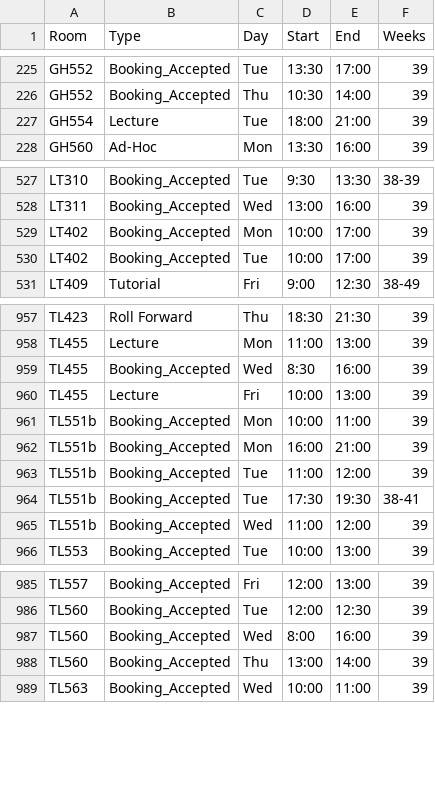
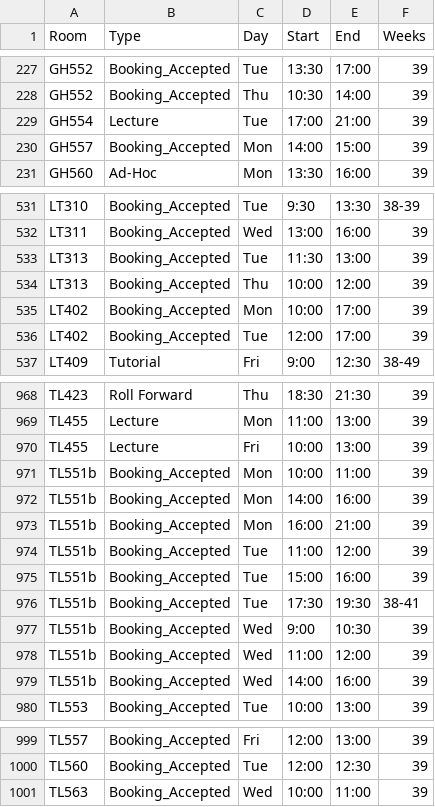
Before and after one commit to JonahMcN/StrathRooms.github.io, a CSV file: data/room_bookings.csv, drawn as a sheet; only a part is shown, gaps mark what is left out; the diff covers the shown part only.

```diff
--- a/data/room_bookings.csv
+++ b/data/room_bookings.csv
@@ -226,3 +228,4 @@ GH552,Booking_Accepted,Tue,13:30,17:00,39
 GH552,Booking_Accepted,Thu,10:30,14:00,39
-GH554,Lecture,Tue,18:00,21:00,39
+GH554,Lecture,Tue,17:00,21:00,39
+GH557,Booking_Accepted,Mon,14:00,15:00,39
 GH560,Ad-Hoc,Mon,13:30,16:00,39
@@ -528,4 +532,6 @@ LT310,Booking_Accepted,Tue,9:30,13:30,38-39
 LT311,Booking_Accepted,Wed,13:00,16:00,39
+LT313,Booking_Accepted,Tue,11:30,13:00,39
+LT313,Booking_Accepted,Thu,10:00,12:00,39
 LT402,Booking_Accepted,Mon,10:00,17:00,39
-LT402,Booking_Accepted,Tue,10:00,17:00,39
+LT402,Booking_Accepted,Tue,12:00,17:00,39
 LT409,Tutorial,Fri,9:00,12:30,38-49
@@ -958,9 +969,12 @@ TL423,Roll Forward,Thu,18:30,21:30,39
 TL455,Lecture,Mon,11:00,13:00,39
-TL455,Booking_Accepted,Wed,8:30,16:00,39
 TL455,Lecture,Fri,10:00,13:00,39
 TL551b,Booking_Accepted,Mon,10:00,11:00,39
+TL551b,Booking_Accepted,Mon,14:00,16:00,39
 TL551b,Booking_Accepted,Mon,16:00,21:00,39
 TL551b,Booking_Accepted,Tue,11:00,12:00,39
+TL551b,Booking_Accepted,Tue,15:00,16:00,39
 TL551b,Booking_Accepted,Tue,17:30,19:30,38-41
+TL551b,Booking_Accepted,Wed,9:00,10:30,39
 TL551b,Booking_Accepted,Wed,11:00,12:00,39
+TL551b,Booking_Accepted,Wed,14:00,16:00,39
 TL553,Booking_Accepted,Tue,10:00,13:00,39
@@ -986,4 +1000,2 @@ TL557,Booking_Accepted,Fri,12:00,13:00,39
 TL560,Booking_Accepted,Tue,12:00,12:30,39
-TL560,Booking_Accepted,Wed,8:00,16:00,39
-TL560,Booking_Accepted,Thu,13:00,14:00,39
 TL563,Booking_Accepted,Wed,10:00,11:00,39
```
Also changed, not shown: 12 added rows, 4 removed rows and 4 edited cells elsewhere in this file, data/empty_bookings.csv.
